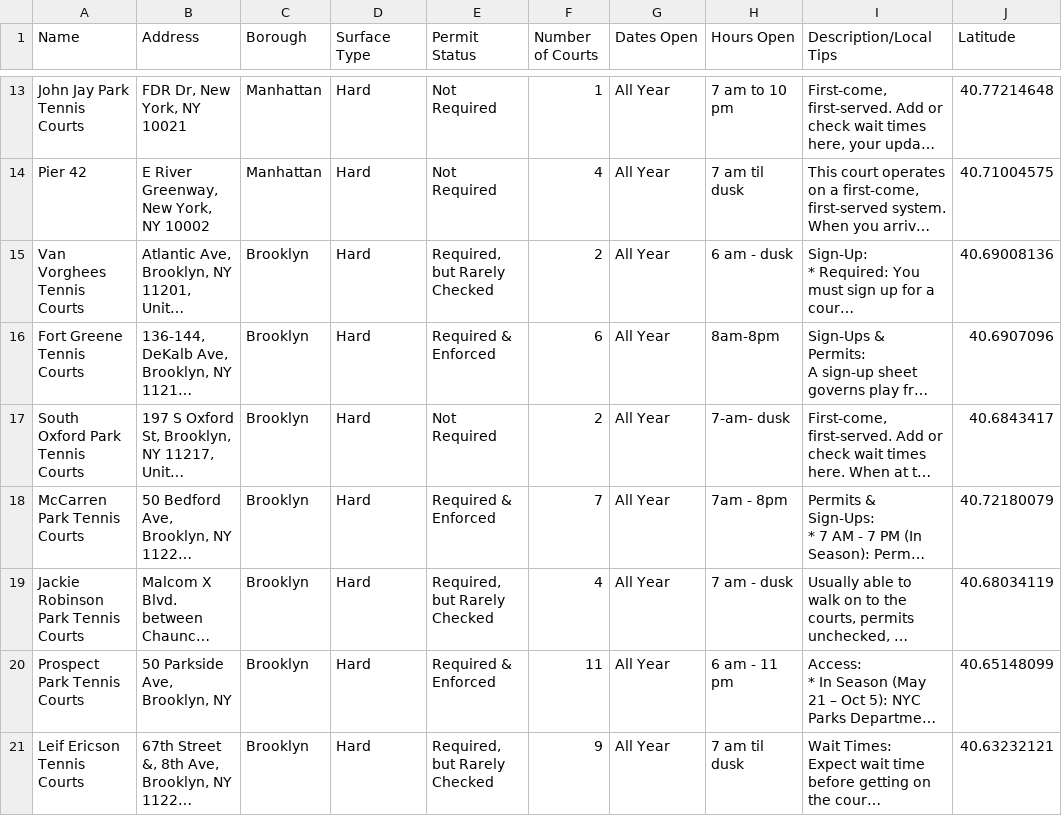
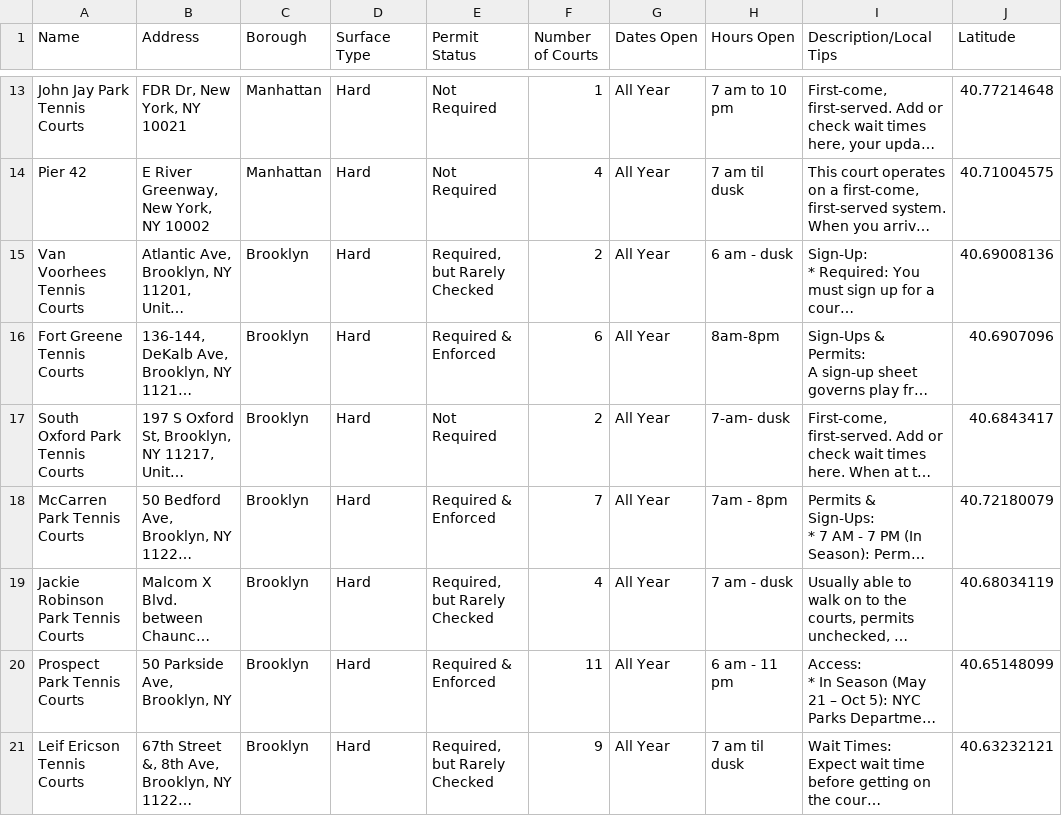
Before and after one commit to oasalerno15/The-New-York-City-Tennis-Club, a CSV file: public/NYC TENNIS COURTS - Sheet1.csv, drawn as a sheet; only a part is shown, gaps mark what is left out; long unchanged cells end in …; the diff names each change by its address in the sheet, - before the commit and + after, or states it on an @@ line.

```diff
--- a/public/NYC TENNIS COURTS - Sheet1.csv
+++ b/public/NYC TENNIS COURTS - Sheet1.csv
-A15 (Name): Van Vorghees Tennis Courts
+A15 (Name): Van Voorhees Tennis Courts
```
